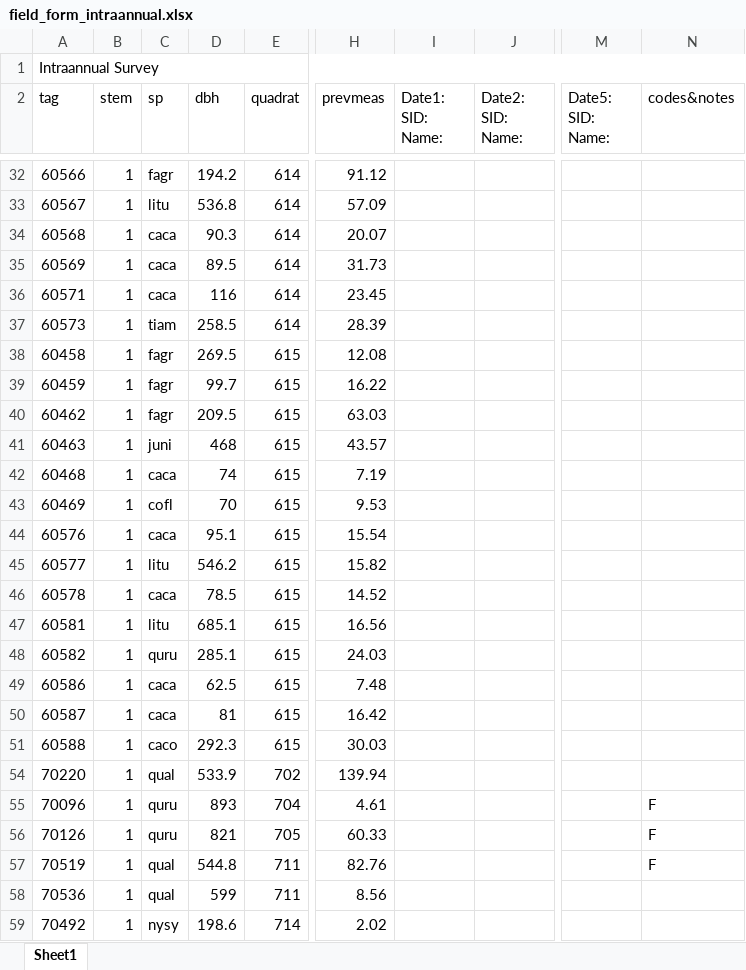
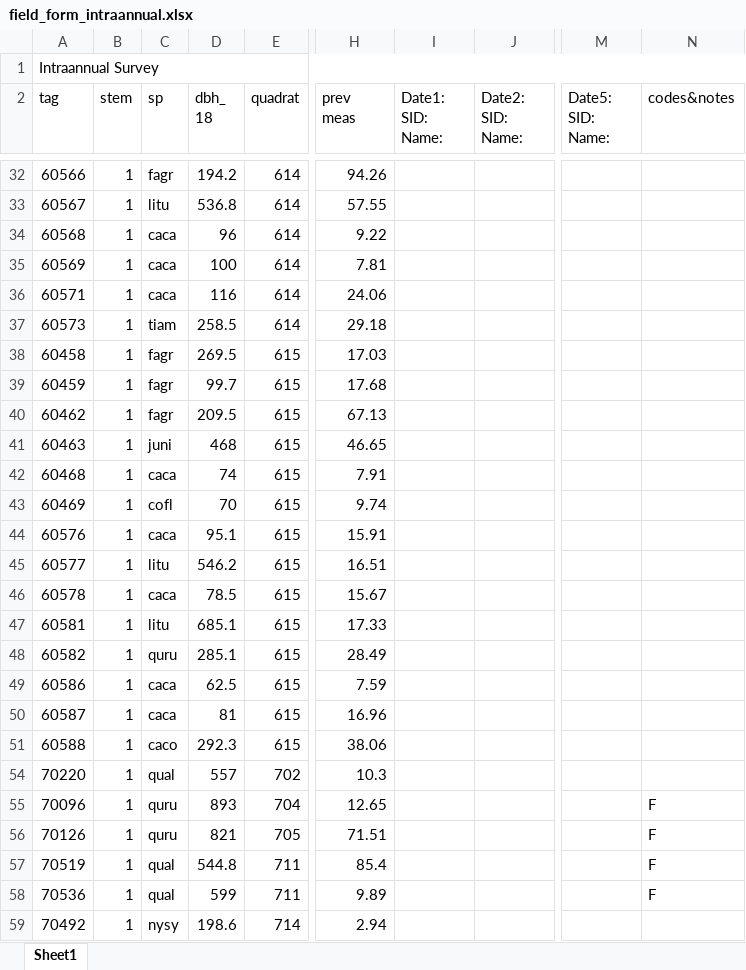
Before and after one commit to SCBI-ForestGEO/Dendrobands, an Excel workbook: resources/field_forms/2019/field_form_intraannual.xlsx, sheet Sheet1, drawn as a sheet; only a part is shown, gaps mark what is left out; values as stored, in another font and other column widths than the file's, no borders; ↵ is a line break in a cell; the diff covers the shown part only; the diff names each change by its address in the sheet, - before the commit and + after, or states it on an @@ line.

```diff
--- a/resources/field_forms/2019/field_form_intraannual.xlsx (sheet Sheet1)
+++ b/resources/field_forms/2019/field_form_intraannual.xlsx (sheet Sheet1)
-D2: dbh
+D2: dbh_ ↵ 18
-H2: prevmeas
+H2: prev ↵ meas
-I2: Date1: SID: Name:
+I2: Date1: ↵ SID: ↵ Name:
-J2: Date2: SID: Name:
+J2: Date2: ↵ SID: ↵ Name:
-M2: Date5: SID: Name:
+M2: Date5: ↵ SID: ↵ Name:
-H32 (prev meas): 91.12
+H32 (prev meas): 94.26
-H33 (prev meas): 57.09
+H33 (prev meas): 57.55
-D34 (dbh_ 18): 90.3
+D34 (dbh_ 18): 96
-H34 (prev meas): 20.07
+H34 (prev meas): 9.22
-D35 (dbh_ 18): 89.5
+D35 (dbh_ 18): 100
-H35 (prev meas): 31.73
+H35 (prev meas): 7.81
-H36 (prev meas): 23.45
+H36 (prev meas): 24.06
-H37 (prev meas): 28.39
+H37 (prev meas): 29.18
-H38 (prev meas): 12.08
+H38 (prev meas): 17.03
-H39 (prev meas): 16.22
+H39 (prev meas): 17.68
-H40 (prev meas): 63.03
+H40 (prev meas): 67.13
-H41 (prev meas): 43.57
+H41 (prev meas): 46.65
-H42 (prev meas): 7.19
+H42 (prev meas): 7.91
-H43 (prev meas): 9.53
+H43 (prev meas): 9.74
-H44 (prev meas): 15.54
+H44 (prev meas): 15.91
-H45 (prev meas): 15.82
+H45 (prev meas): 16.51
-H46 (prev meas): 14.52
+H46 (prev meas): 15.67
-H47 (prev meas): 16.56
+H47 (prev meas): 17.33
-H48 (prev meas): 24.03
+H48 (prev meas): 28.49
-H49 (prev meas): 7.48
+H49 (prev meas): 7.59
-H50 (prev meas): 16.42
+H50 (prev meas): 16.96
-H51 (prev meas): 30.03
+H51 (prev meas): 38.06
-D54 (dbh_ 18): 533.9
+D54 (dbh_ 18): 557
-H54 (prev meas): 139.94
+H54 (prev meas): 10.3
-H55 (prev meas): 4.61
+H55 (prev meas): 12.65
-H56 (prev meas): 60.33
+H56 (prev meas): 71.51
-H57 (prev meas): 82.76
+H57 (prev meas): 85.4
-H58 (prev meas): 8.56
+H58 (prev meas): 9.89
-N58 (codes&notes): (empty)
+N58 (codes&notes): F
-H59 (prev meas): 2.02
+H59 (prev meas): 2.94
```
Also changed, not shown: 69 edited cells elsewhere in this sheet, hidden cells, 1 other file.
